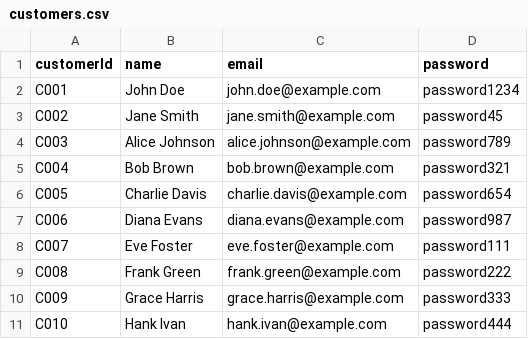
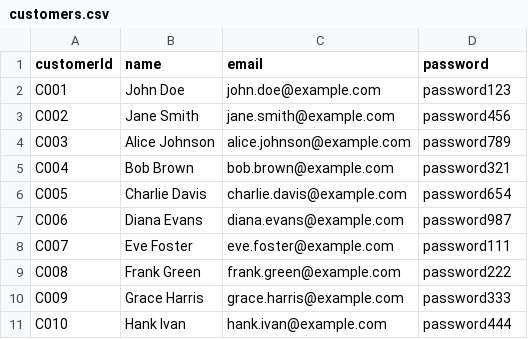
Before and after one commit to Pillapavan/foodile-cli-app-java, a CSV file: data/customers.csv, drawn as a sheet.

Commit message:
Revert "Update data in customer csv file "

```diff
--- a/data/customers.csv
+++ b/data/customers.csv
@@ -1,4 +1,4 @@
 customerId,name,email,password
-C001,John Doe,john.doe@example.com,password1234
-C002,Jane Smith,jane.smith@example.com,password45
+C001,John Doe,john.doe@example.com,password123
+C002,Jane Smith,jane.smith@example.com,password456
 C003,Alice Johnson,alice.johnson@example.com,password789
```
Also changed, not shown: 1 other file.
